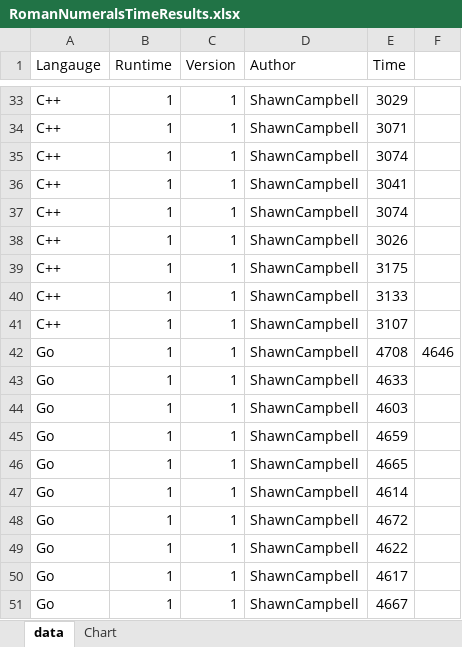
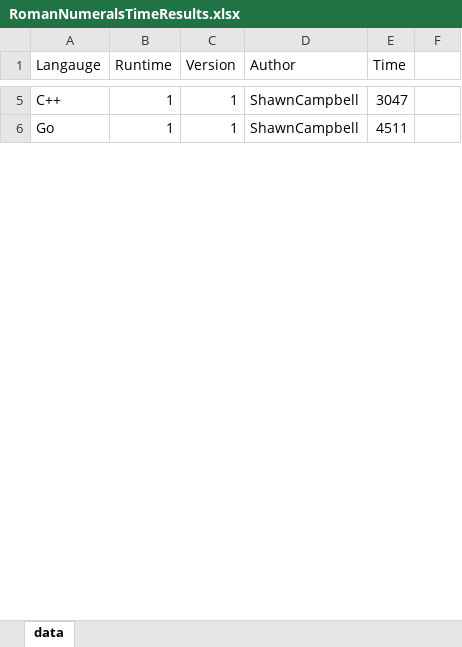
Before and after one commit to jaegerpicker/CantonSoftwareMentorship, an Excel workbook: 201309_RomanNumerals/RomanNumeralsTimeResults.xlsx, sheet data, drawn as a sheet; only a part is shown, gaps mark what is left out; values as stored, in another font and other column widths than the file's, no borders; removed rows and columns are numbered as before the commit, all else as after; the diff covers the shown part only; the diff names each change by its address in the sheet, - before the commit and + after, or states it on an @@ line.

```diff
--- a/201309_RomanNumerals/RomanNumeralsTimeResults.xlsx (sheet data)
+++ b/201309_RomanNumerals/RomanNumeralsTimeResults.xlsx (sheet data)
-sheet tab: Chart
-E5 (Time): 3029
+E5 (Time): 3047
-row 34: C++ | 1 | 1 | ShawnCampbell | 3071
-row 35: C++ | 1 | 1 | ShawnCampbell | 3074
-row 36: C++ | 1 | 1 | ShawnCampbell | 3041
-row 37: C++ | 1 | 1 | ShawnCampbell | 3074
-row 38: C++ | 1 | 1 | ShawnCampbell | 3026
-row 39: C++ | 1 | 1 | ShawnCampbell | 3175
-row 40: C++ | 1 | 1 | ShawnCampbell | 3133
-row 41: C++ | 1 | 1 | ShawnCampbell | 3107
-row 42: Go | 1 | 1 | ShawnCampbell | 4708 | 4646
-E6 (Time): 4633
+E6 (Time): 4511
-row 44: Go | 1 | 1 | ShawnCampbell | 4603
-row 45: Go | 1 | 1 | ShawnCampbell | 4659
-row 46: Go | 1 | 1 | ShawnCampbell | 4665
-row 47: Go | 1 | 1 | ShawnCampbell | 4614
-row 48: Go | 1 | 1 | ShawnCampbell | 4672
-row 49: Go | 1 | 1 | ShawnCampbell | 4622
-row 50: Go | 1 | 1 | ShawnCampbell | 4617
-row 51: Go | 1 | 1 | ShawnCampbell | 4667
```
Also changed, not shown: 80 removed rows and 10 edited cells elsewhere in this sheet, charts or pictures, 15 other files.
